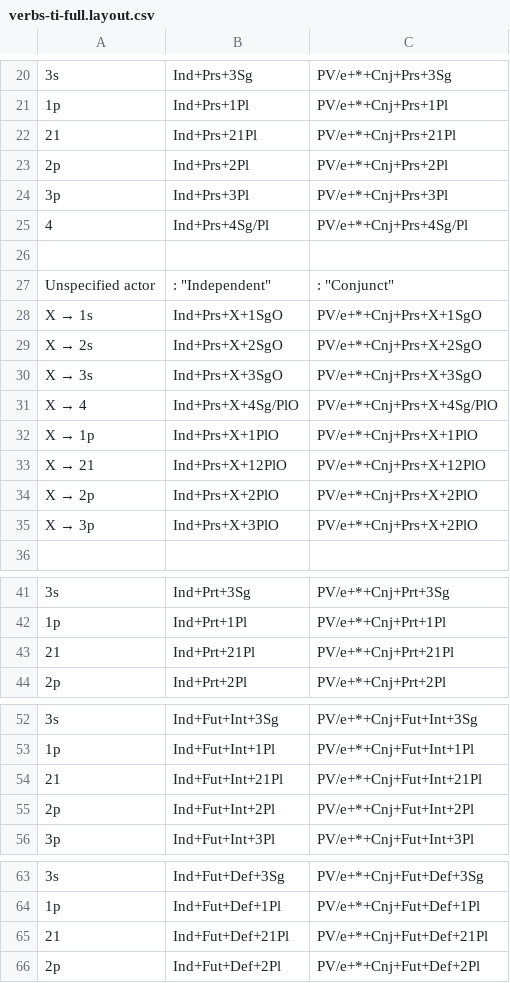
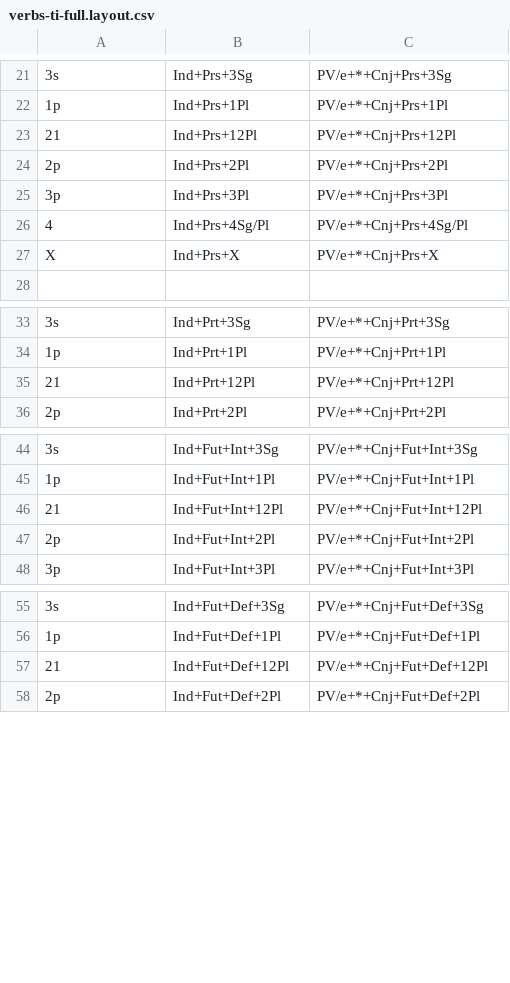
Before and after one commit to giellalt/lang-crk, a CSV file: inc/paradigms/verbs-ti-full.layout.csv, drawn as a sheet; only a part is shown, gaps mark what is left out; removed rows and columns are numbered as before the commit, all else as after; the diff covers the shown part only; the diff names each change by its address in the sheet, - before the commit and + after, or states it on an @@ line.

```diff
--- a/inc/paradigms/verbs-ti-full.layout.csv
+++ b/inc/paradigms/verbs-ti-full.layout.csv
-B23: Ind+Prs+21Pl
+B23: Ind+Prs+12Pl
-C23: PV/e+*+Cnj+Prs+21Pl
+C23: PV/e+*+Cnj+Prs+12Pl
-row 27: (empty)
+row 27: X | Ind+Prs+X | PV/e+*+Cnj+Prs+X
-row 27: Unspecified actor | : "Independent" | : "Conjunct"
-row 28: X → 1s | Ind+Prs+X+1SgO | PV/e+*+Cnj+Prs+X+1SgO
-row 29: X → 2s | Ind+Prs+X+2SgO | PV/e+*+Cnj+Prs+X+2SgO
-row 30: X → 3s | Ind+Prs+X+3SgO | PV/e+*+Cnj+Prs+X+3SgO
-row 31: X → 4 | Ind+Prs+X+4Sg/PlO | PV/e+*+Cnj+Prs+X+4Sg/PlO
-row 32: X → 1p | Ind+Prs+X+1PlO | PV/e+*+Cnj+Prs+X+1PlO
-row 33: X → 21 | Ind+Prs+X+12PlO | PV/e+*+Cnj+Prs+X+12PlO
-row 34: X → 2p | Ind+Prs+X+2PlO | PV/e+*+Cnj+Prs+X+2PlO
-row 35: X → 3p | Ind+Prs+X+3PlO | PV/e+*+Cnj+Prs+X+2PlO
-B35: Ind+Prt+21Pl
+B35: Ind+Prt+12Pl
-C35: PV/e+*+Cnj+Prt+21Pl
+C35: PV/e+*+Cnj+Prt+12Pl
-B46: Ind+Fut+Int+21Pl
+B46: Ind+Fut+Int+12Pl
-C46: PV/e+*+Cnj+Fut+Int+21Pl
+C46: PV/e+*+Cnj+Fut+Int+12Pl
-B57: Ind+Fut+Def+21Pl
+B57: Ind+Fut+Def+12Pl
-C57: PV/e+*+Cnj+Fut+Def+21Pl
+C57: PV/e+*+Cnj+Fut+Def+12Pl
```
Also changed, not shown: 1 added row, 1 removed row and 4 edited cells elsewhere in this file, inc/paradigms/nouns-an-extended.layout.csv, inc/paradigms/nouns-an-full.layout.csv, 15 other files.
